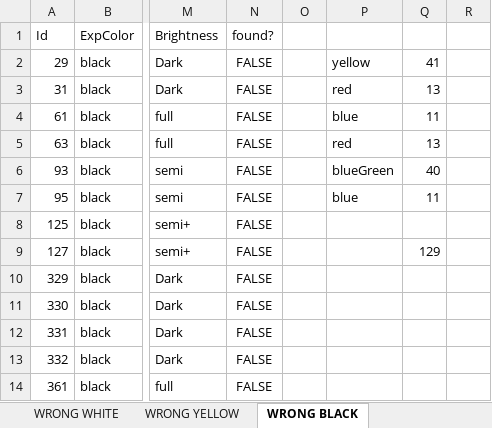
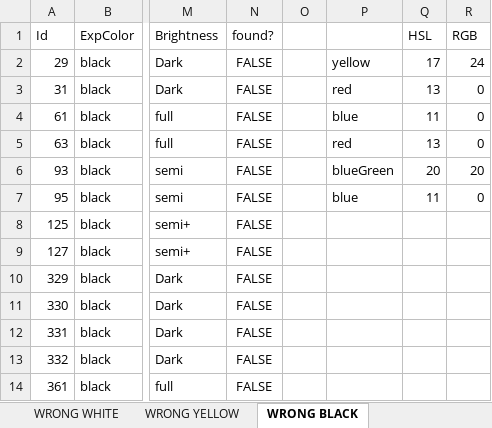
Before and after one commit to SeppeVanSteenbergen/2019-2020-PnOCW-team-12, an Excel workbook: colorTestingST2/Statistieken.xlsx, sheet WRONG BLACK, drawn as a sheet; only a part is shown, gaps mark what is left out; values as stored, in another font and other column widths than the file's, no borders; charts and pictures not drawn; the diff names each change by its address in the sheet, - before the commit and + after, or states it on an @@ line.

```diff
--- a/colorTestingST2/Statistieken.xlsx (sheet WRONG BLACK)
+++ b/colorTestingST2/Statistieken.xlsx (sheet WRONG BLACK)
-Q1: (empty)
+Q1: HSL
-R1: (empty)
+R1: RGB
-Q2 (HSL): 41
+Q2 (HSL): 17
-R2 (RGB): (empty)
+R2 (RGB): 24
-R3:R5 (RGB): (empty)
+R3:R5 (RGB): 0
-Q6 (HSL): 40
+Q6 (HSL): 20
-R6 (RGB): (empty)
+R6 (RGB): 20
-R7 (RGB): (empty)
+R7 (RGB): 0
-Q9 (HSL): 129
+Q9 (HSL): (empty)
```
Also changed, not shown: sheet WRONG YELLOW, other sheet tabs, formulas that keep their value, charts or pictures.
